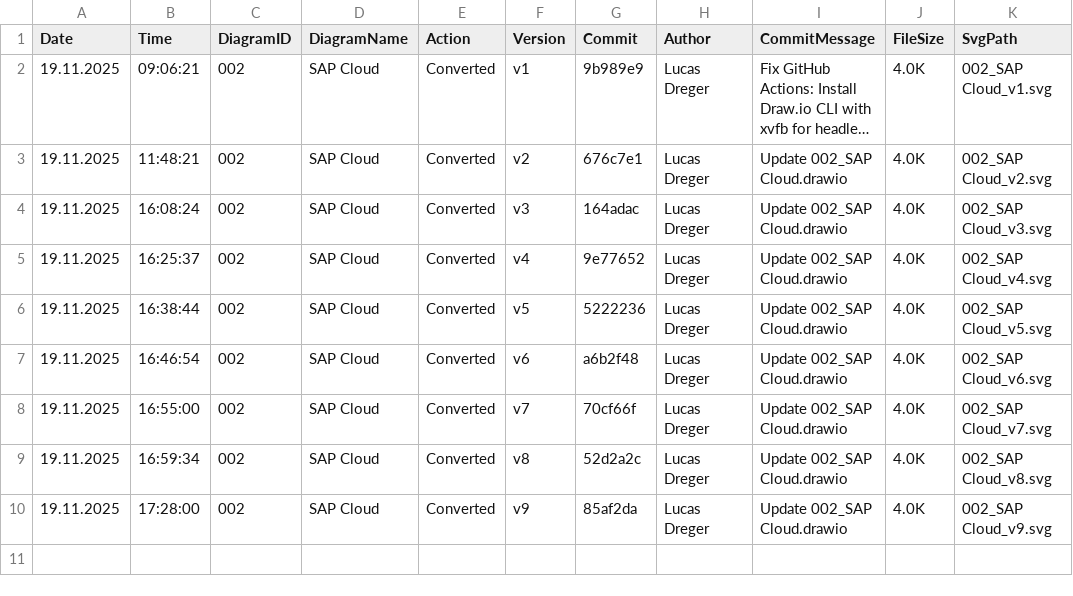
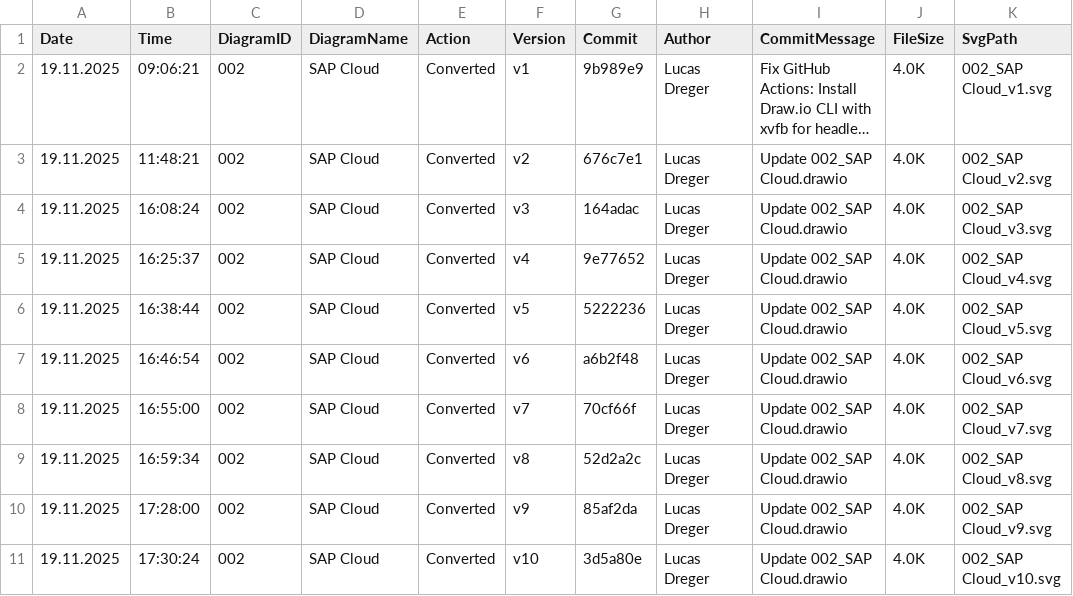
Before and after one commit to frostaag/diagrams-v4, a CSV file: svg_files/CHANGELOG.csv, drawn as a sheet; long unchanged cells end in ….

```diff
--- a/svg_files/CHANGELOG.csv
+++ b/svg_files/CHANGELOG.csv
@@ -10 +10,2 @@ Date,Time,DiagramID,DiagramName,Action,Version,Commit,Author,CommitMessage,FileS
 19.11.2025,17:28:00,"002","SAP Cloud","Converted","v9","85af2da","Lucas Dreger","Update 002_SAP Cloud.drawio","4.0K","002_SAP Cloud_v9.svg"
+19.11.2025,17:30:24,"002","SAP Cloud","Converted","v10","3d5a80e","Lucas Dreger","Update 002_SAP Cloud.drawio","4.0K","002_SAP Cloud_v10.svg"
```
Also changed, not shown: 2 other files.
